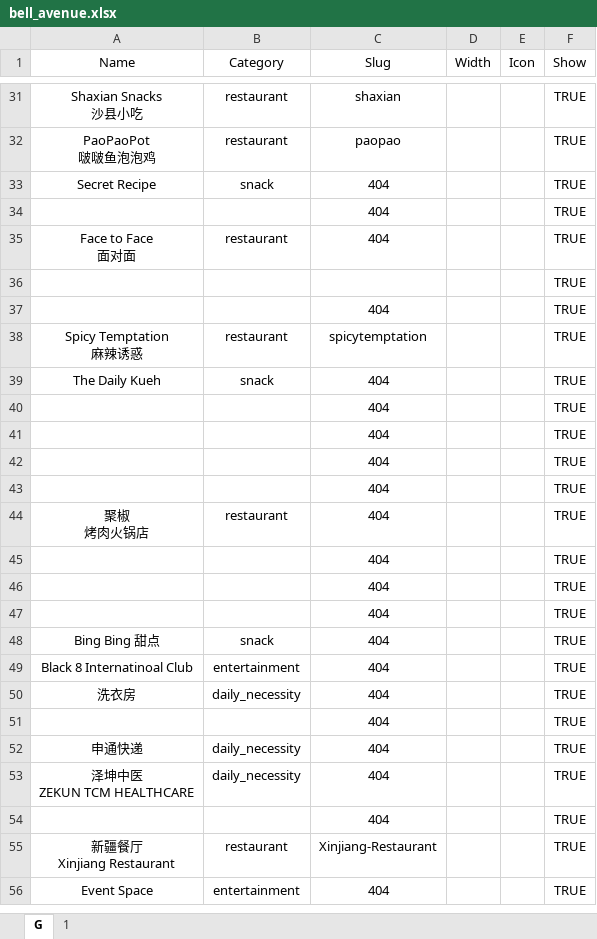
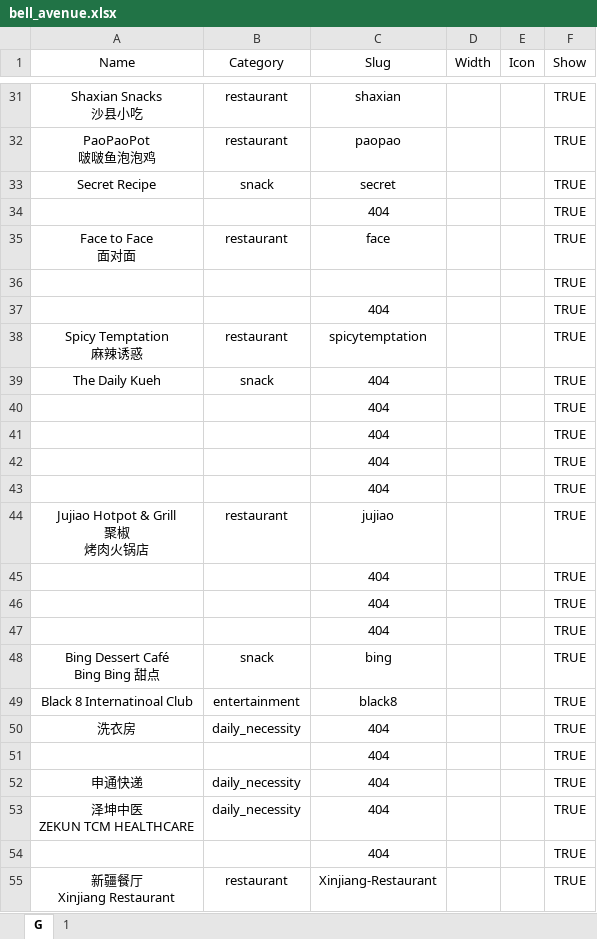
Before and after one commit to Fovir-GitHub/xmum-map, an Excel workbook: src/data/bell_avenue.xlsx, sheet G, drawn as a sheet; only a part is shown, gaps mark what is left out; the shorter side is filled out with more unchanged rows; values as stored, in another font and other column widths than the file's, no borders; ↵ is a line break in a cell; the diff names each change by its address in the sheet, - before the commit and + after, or states it on an @@ line.

Commit message:
feat: Update Bell_avenue

```diff
--- a/src/data/bell_avenue.xlsx (sheet G)
+++ b/src/data/bell_avenue.xlsx (sheet G)
-C33 (Slug): 404
+C33 (Slug): secret
-C35 (Slug): 404
+C35 (Slug): face
-A44 (Name): 聚椒 ↵ 烤肉火锅店
+A44 (Name): Jujiao Hotpot & Grill ↵ 聚椒 ↵ 烤肉火锅店
-C44 (Slug): 404
+C44 (Slug): jujiao
-A48 (Name): Bing Bing 甜点
+A48 (Name): Bing Dessert Café ↵ Bing Bing 甜点
-C48 (Slug): 404
+C48 (Slug): bing
-C49 (Slug): 404
+C49 (Slug): black8
```
